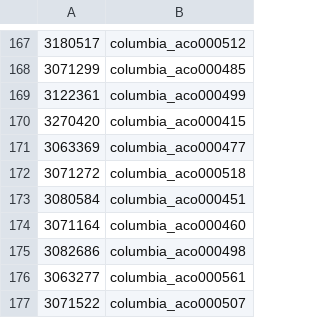
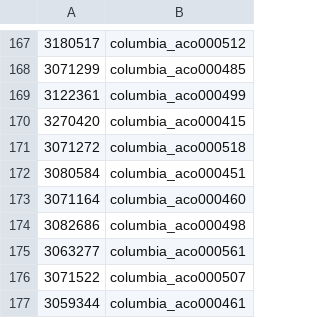
Before and after one commit to NYULibraries/aco-karms, a CSV file: work/NNC/NNC_20150304/bsn-se-map.csv, drawn as a sheet; only a part is shown, gaps mark what is left out; the shorter side is filled out with more unchanged rows.

```diff
--- a/work/NNC/NNC_20150304/bsn-se-map.csv
+++ b/work/NNC/NNC_20150304/bsn-se-map.csv
@@ -170,3 +170,2 @@
 3270420,columbia_aco000415
-3063369,columbia_aco000477
 3071272,columbia_aco000518
```
Also changed, not shown: work/NNC/NNC_20150304/handles.csv, 1 other file.
